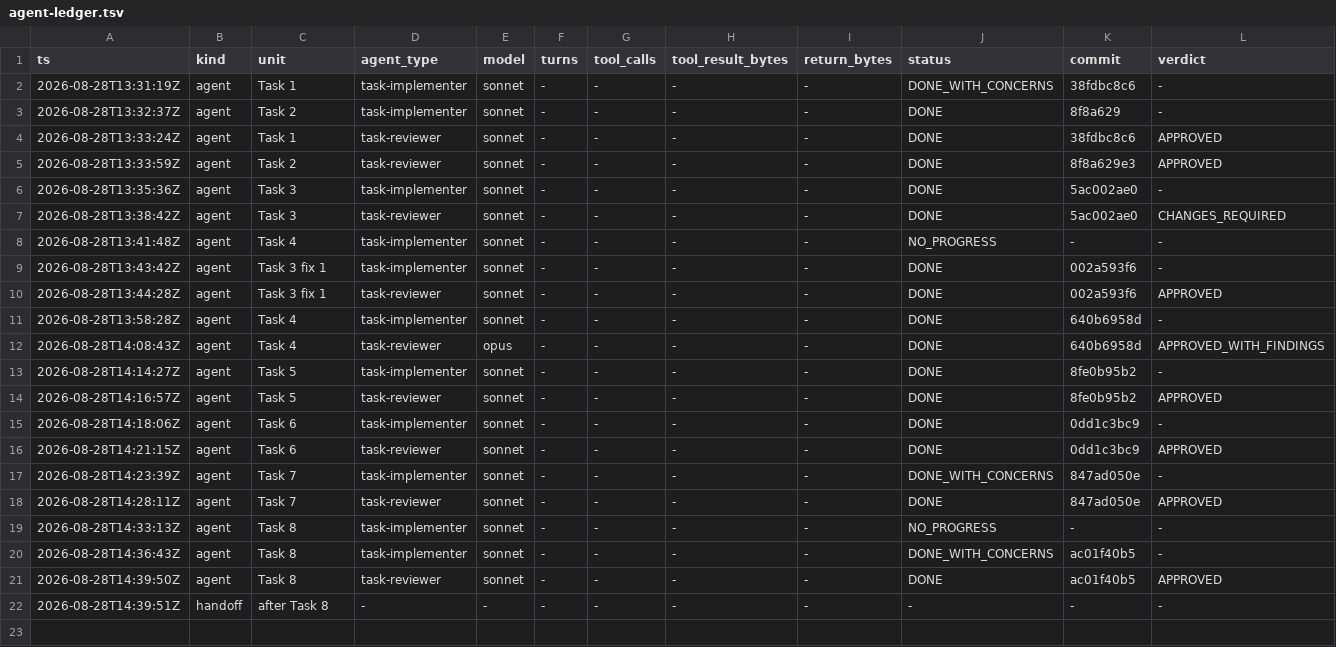
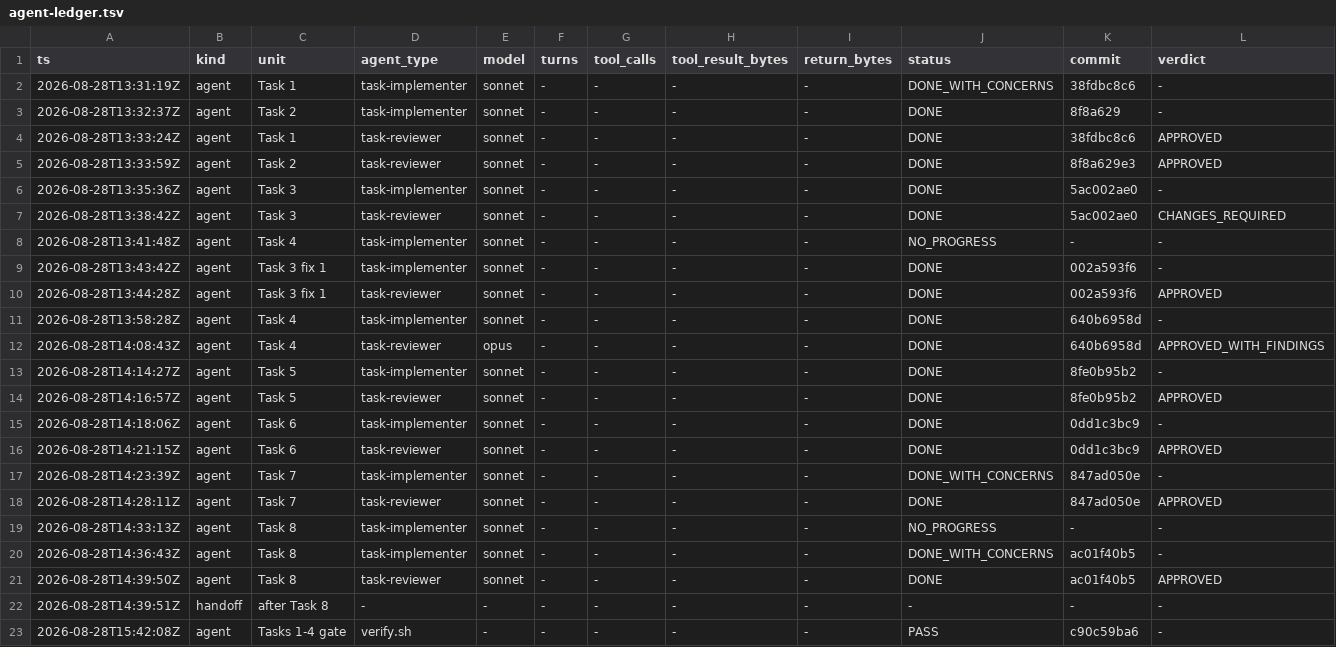
Before and after one commit to Chronicle20/atlas, a TSV file: docs/tasks/task-277-stored-exp-items/agent-ledger.tsv, drawn as a sheet; only a part is shown; rows hold the shown columns only; the diff names each change by its address in the sheet, - before the commit and + after, or states it on an @@ line.

Commit message:
chore(task-277): reconcile gate-1/gate-2 verdicts

```diff
--- a/docs/tasks/task-277-stored-exp-items/agent-ledger.tsv
+++ b/docs/tasks/task-277-stored-exp-items/agent-ledger.tsv
+row 23: 2026-08-28T15:42:08Z | agent | Tasks 1-4 gate | verify.sh | - | - | - | - | - | PASS | c90c59ba6 | -
```
